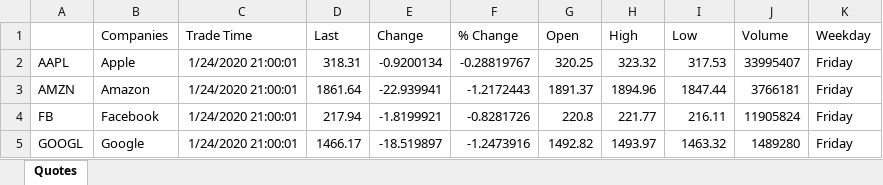
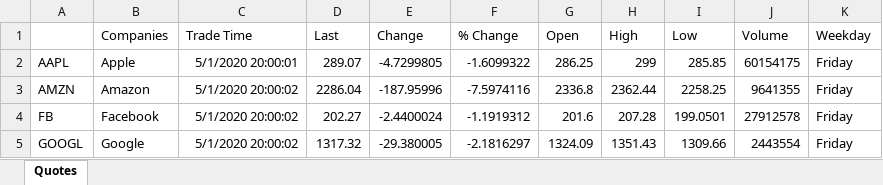
Before and after one commit to N3uralN3twork/R-Projects, an Excel workbook: Quotes.xlsx, sheet Quotes, drawn as a sheet; only a part is shown; values as stored, in another font and other column widths than the file's, no borders; the diff covers the shown part only; the diff names each change by its address in the sheet, - before the commit and + after, or states it on an @@ line.

Commit message:
Updated Quote Retrieval

```diff
--- a/Quotes.xlsx (sheet Quotes)
+++ b/Quotes.xlsx (sheet Quotes)
-C2 (Trade Time): 1/24/2020 21:00:01
+C2 (Trade Time): 5/1/2020 20:00:01
-D2 (Last): 318.31
+D2 (Last): 289.07
-E2 (Change): -0.9200134
+E2 (Change): -4.7299805
-F2 (% Change): -0.28819767
+F2 (% Change): -1.6099322
-G2 (Open): 320.25
+G2 (Open): 286.25
-H2 (High): 323.32
+H2 (High): 299
-I2 (Low): 317.53
+I2 (Low): 285.85
-J2 (Volume): 33995407
+J2 (Volume): 60154175
-C3:C5 (Trade Time): 1/24/2020 21:00:01
+C3:C5 (Trade Time): 5/1/2020 20:00:02
-D3 (Last): 1861.64
+D3 (Last): 2286.04
-E3 (Change): -22.939941
+E3 (Change): -187.95996
-F3 (% Change): -1.2172443
+F3 (% Change): -7.5974116
-G3 (Open): 1891.37
+G3 (Open): 2336.8
-H3 (High): 1894.96
+H3 (High): 2362.44
-I3 (Low): 1847.44
+I3 (Low): 2258.25
-J3 (Volume): 3766181
+J3 (Volume): 9641355
-D4 (Last): 217.94
+D4 (Last): 202.27
-E4 (Change): -1.8199921
+E4 (Change): -2.4400024
-F4 (% Change): -0.8281726
+F4 (% Change): -1.1919312
-G4 (Open): 220.8
+G4 (Open): 201.6
-H4 (High): 221.77
+H4 (High): 207.28
-I4 (Low): 216.11
+I4 (Low): 199.0501
-J4 (Volume): 11905824
+J4 (Volume): 27912578
-D5 (Last): 1466.17
+D5 (Last): 1317.32
-E5 (Change): -18.519897
+E5 (Change): -29.380005
-F5 (% Change): -1.2473916
+F5 (% Change): -2.1816297
-G5 (Open): 1492.82
+G5 (Open): 1324.09
-H5 (High): 1493.97
+H5 (High): 1351.43
-I5 (Low): 1463.32
+I5 (Low): 1309.66
-J5 (Volume): 1489280
+J5 (Volume): 2443554
```
Also changed, not shown: 64 edited cells elsewhere in this sheet, 1 other file.
